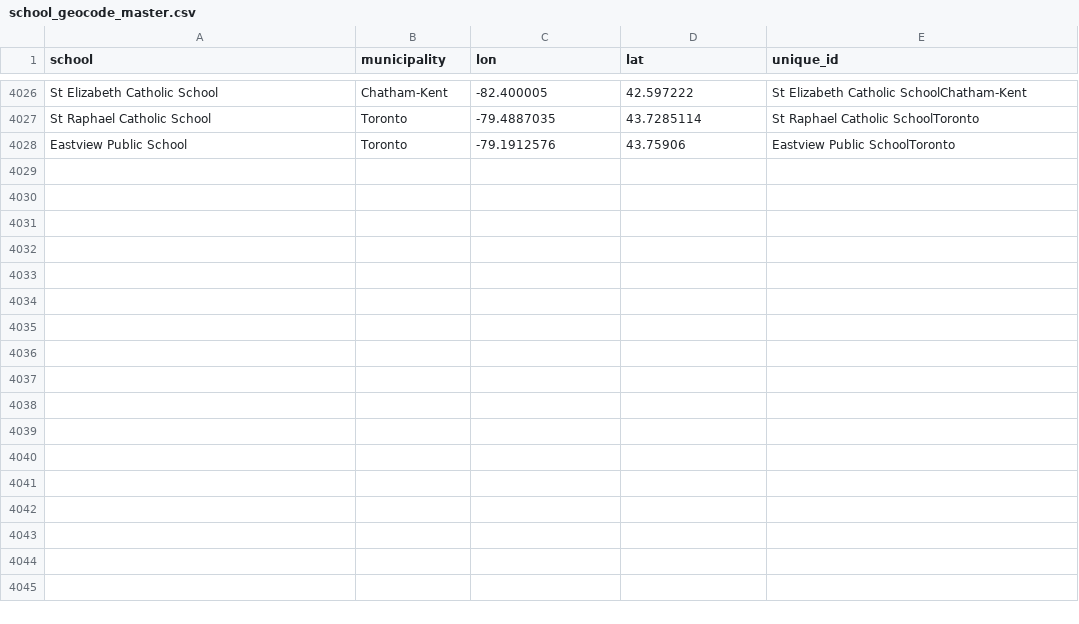
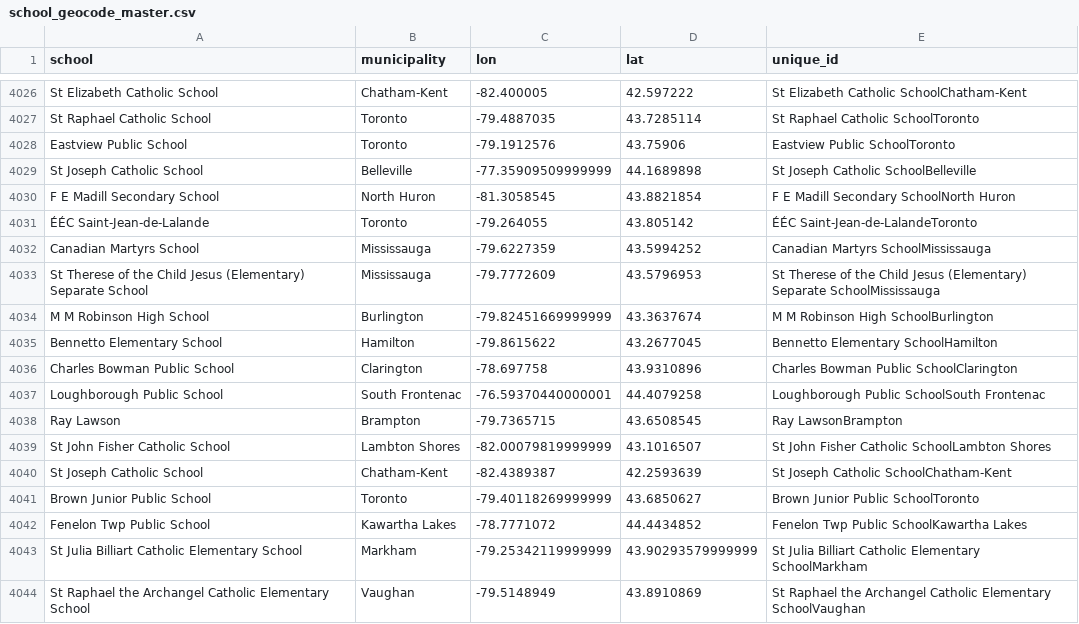
Before and after one commit to grousell/COVID19, a CSV file: Data/school_geocode_master.csv, drawn as a sheet; only a part is shown, gaps mark what is left out; the diff names each change by its address in the sheet, - before the commit and + after, or states it on an @@ line.

```diff
--- a/Data/school_geocode_master.csv
+++ b/Data/school_geocode_master.csv
+row 4029: St Joseph Catholic School | Belleville | -77.35909509999999 | 44.1689898 | St Joseph Catholic SchoolBelleville
+row 4030: F E Madill Secondary School | North Huron | -81.3058545 | 43.8821854 | F E Madill Secondary SchoolNorth Huron
+row 4031: ÉÉC Saint-Jean-de-Lalande | Toronto | -79.264055 | 43.805142 | ÉÉC Saint-Jean-de-LalandeToronto
+row 4032: Canadian Martyrs School | Mississauga | -79.6227359 | 43.5994252 | Canadian Martyrs SchoolMississauga
+row 4033: St Therese of the Child Jesus (Elementary) Separate School | Mississauga | -79.7772609 | 43.5796953 | St Therese of the Child Jesus (Elementary) Separate SchoolMississauga
+row 4034: M M Robinson High School | Burlington | -79.82451669999999 | 43.3637674 | M M Robinson High SchoolBurlington
+row 4035: Bennetto Elementary School | Hamilton | -79.8615622 | 43.2677045 | Bennetto Elementary SchoolHamilton
+row 4036: Charles Bowman Public School | Clarington | -78.697758 | 43.9310896 | Charles Bowman Public SchoolClarington
+row 4037: Loughborough Public School | South Frontenac | -76.59370440000001 | 44.4079258 | Loughborough Public SchoolSouth Frontenac
+row 4038: Ray Lawson | Brampton | -79.7365715 | 43.6508545 | Ray LawsonBrampton
+row 4039: St John Fisher Catholic School | Lambton Shores | -82.00079819999999 | 43.1016507 | St John Fisher Catholic SchoolLambton Shores
+row 4040: St Joseph Catholic School | Chatham-Kent | -82.4389387 | 42.2593639 | St Joseph Catholic SchoolChatham-Kent
+row 4041: Brown Junior Public School | Toronto | -79.40118269999999 | 43.6850627 | Brown Junior Public SchoolToronto
+row 4042: Fenelon Twp Public School | Kawartha Lakes | -78.7771072 | 44.4434852 | Fenelon Twp Public SchoolKawartha Lakes
+row 4043: St Julia Billiart Catholic Elementary School | Markham | -79.25342119999999 | 43.90293579999999 | St Julia Billiart Catholic Elementary SchoolMarkham
+row 4044: St Raphael the Archangel Catholic Elementary School | Vaughan | -79.5148949 | 43.8910869 | St Raphael the Archangel Catholic Elementary SchoolVaughan
```
Also changed, not shown: Data/school_covid.csv, 1 other file.
